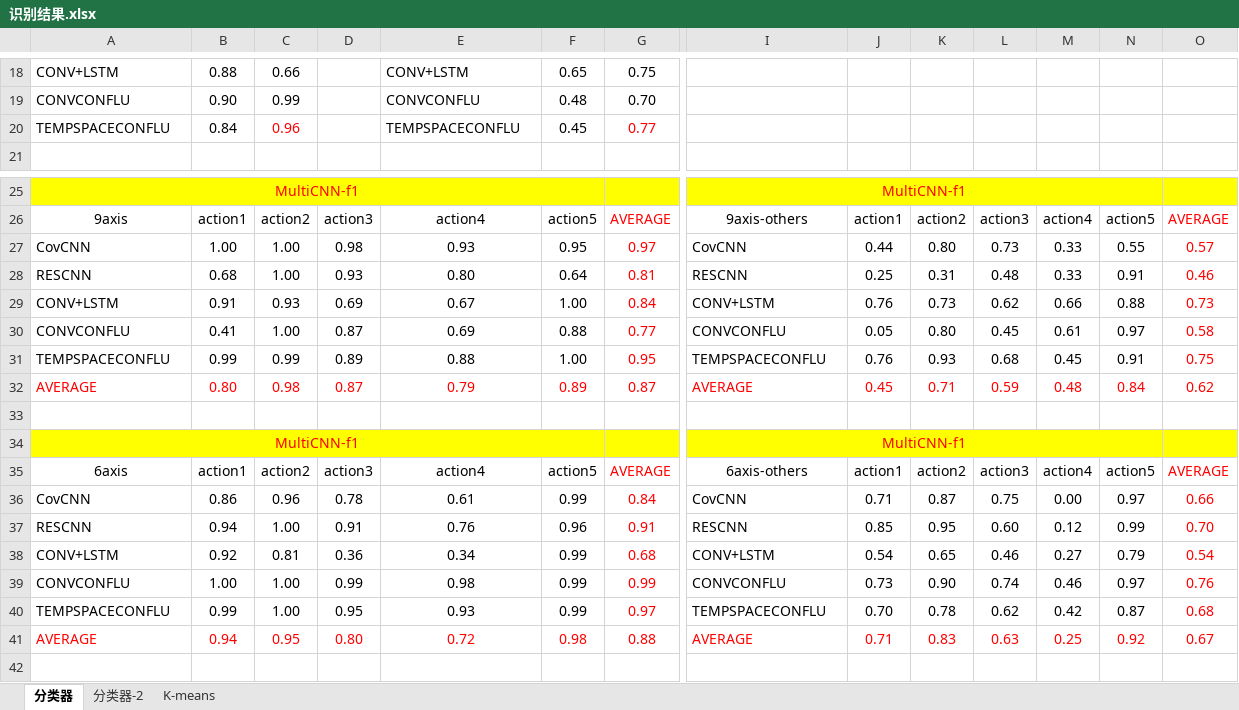
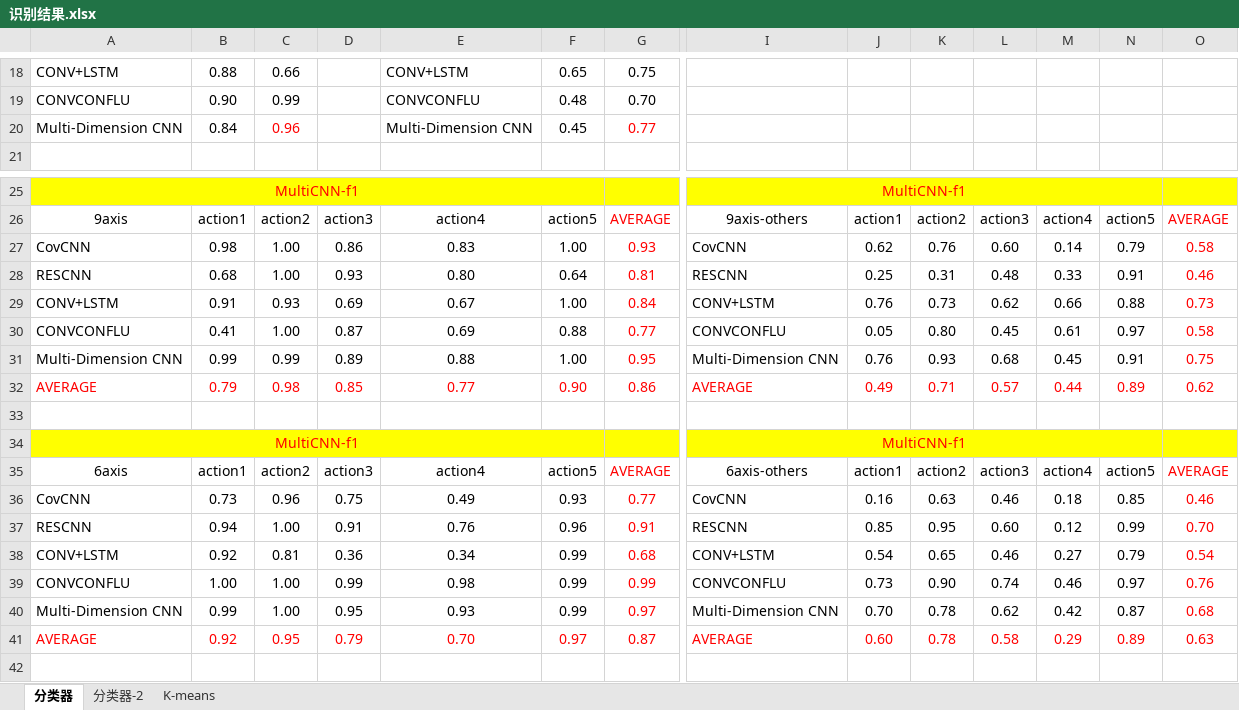
Before and after one commit to cnyan/PytorchBasic, an Excel workbook: action_recog_with_function/识别结果.xlsx, sheet 分类器, drawn as a sheet; only a part is shown, gaps mark what is left out; values as stored, in another font and other column widths than the file's, no borders; removed rows and columns are numbered as before the commit, all else as after; rows hold the shown columns only; the diff covers the shown part only; the diff names each change by its address in the sheet, - before the commit and + after, or states it on an @@ line.

```diff
--- a/action_recog_with_function/识别结果.xlsx (sheet 分类器)
+++ b/action_recog_with_function/识别结果.xlsx (sheet 分类器)
-A20: TEMPSPACECONFLU
+A20: Multi-Dimension CNN
-E20: TEMPSPACECONFLU
+E20: Multi-Dimension CNN
-row 27: CovCNN | 1.00 | 1.00 | 0.98 | 0.93 | 0.95 | 0.97 | CovCNN | 0.44 | 0.80 | 0.73 | 0.33 | 0.55 | 0.57
+row 27: CovCNN | 0.98 | 1.00 | 0.86 | 0.83 | 1.00 | 0.93 | CovCNN | 0.62 | 0.76 | 0.60 | 0.14 | 0.79 | 0.58
-A31: TEMPSPACECONFLU
+A31: Multi-Dimension CNN
-I31: TEMPSPACECONFLU
+I31: Multi-Dimension CNN
-B32: 0.80
+B32: 0.79
-D32: 0.87
+D32: 0.85
-E32: 0.79
+E32: 0.77
-F32: 0.89
+F32: 0.90
-G32: 0.87
+G32: 0.86
-J32: 0.45
+J32: 0.49
-L32: 0.59
+L32: 0.57
-M32: 0.48
+M32: 0.44
-N32: 0.84
+N32: 0.89
-row 36: CovCNN | 0.86 | 0.96 | 0.78 | 0.61 | 0.99 | 0.84 | CovCNN | 0.71 | 0.87 | 0.75 | 0.00 | 0.97 | 0.66
+row 36: CovCNN | 0.73 | 0.96 | 0.75 | 0.49 | 0.93 | 0.77 | CovCNN | 0.16 | 0.63 | 0.46 | 0.18 | 0.85 | 0.46
-A40: TEMPSPACECONFLU
+A40: Multi-Dimension CNN
-I40: TEMPSPACECONFLU
+I40: Multi-Dimension CNN
-row 41: AVERAGE | 0.94 | 0.95 | 0.80 | 0.72 | 0.98 | 0.88 | AVERAGE | 0.71 | 0.83 | 0.63 | 0.25 | 0.92 | 0.67
+row 41: AVERAGE | 0.92 | 0.95 | 0.79 | 0.70 | 0.97 | 0.87 | AVERAGE | 0.60 | 0.78 | 0.58 | 0.29 | 0.89 | 0.63
```
Also changed, not shown: 37 added rows and 12 removed rows elsewhere in this sheet, 6 other files.
